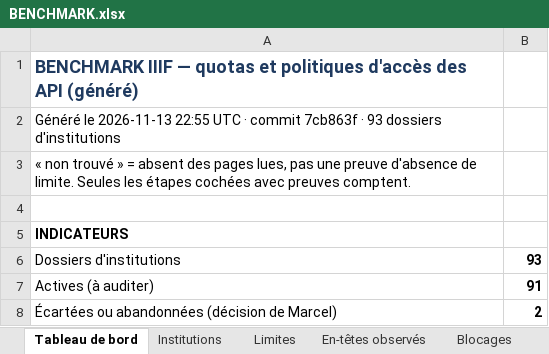
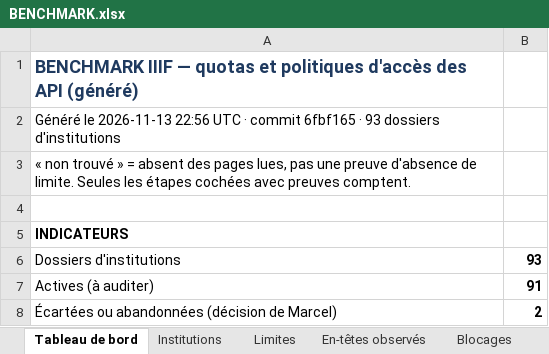
Before and after one commit to maribakulj/Veille-API-IIIF, an Excel workbook: BENCHMARK.xlsx, sheet Tableau de bord, drawn as a sheet; only a part is shown; values as stored, in another font and other column widths than the file's, no borders; charts and pictures not drawn; the diff names each change by its address in the sheet, - before the commit and + after, or states it on an @@ line.

```diff
--- a/BENCHMARK.xlsx (sheet Tableau de bord)
+++ b/BENCHMARK.xlsx (sheet Tableau de bord)
-A2: …le 2026-11-13 22:55 UTC · commit 7cb863f · 93…
+A2: …le 2026-11-13 22:56 UTC · commit 6fbf165 · 93…
```
Also changed, not shown: sheet Journal, 5 other files.
